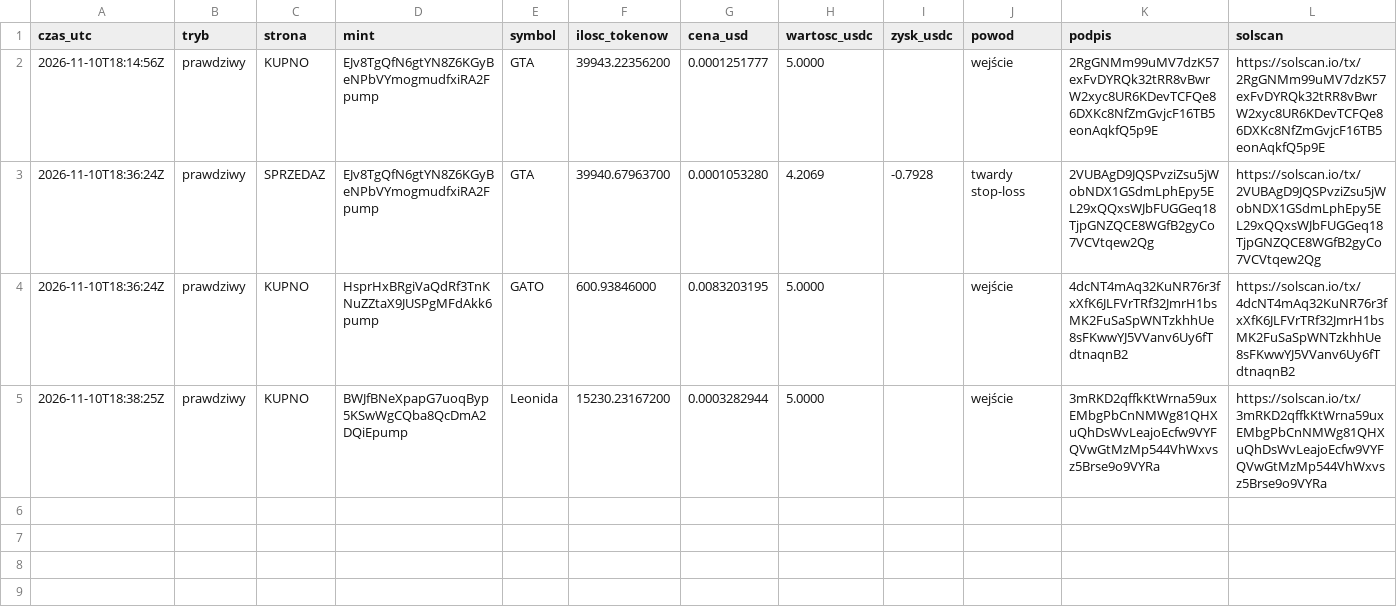
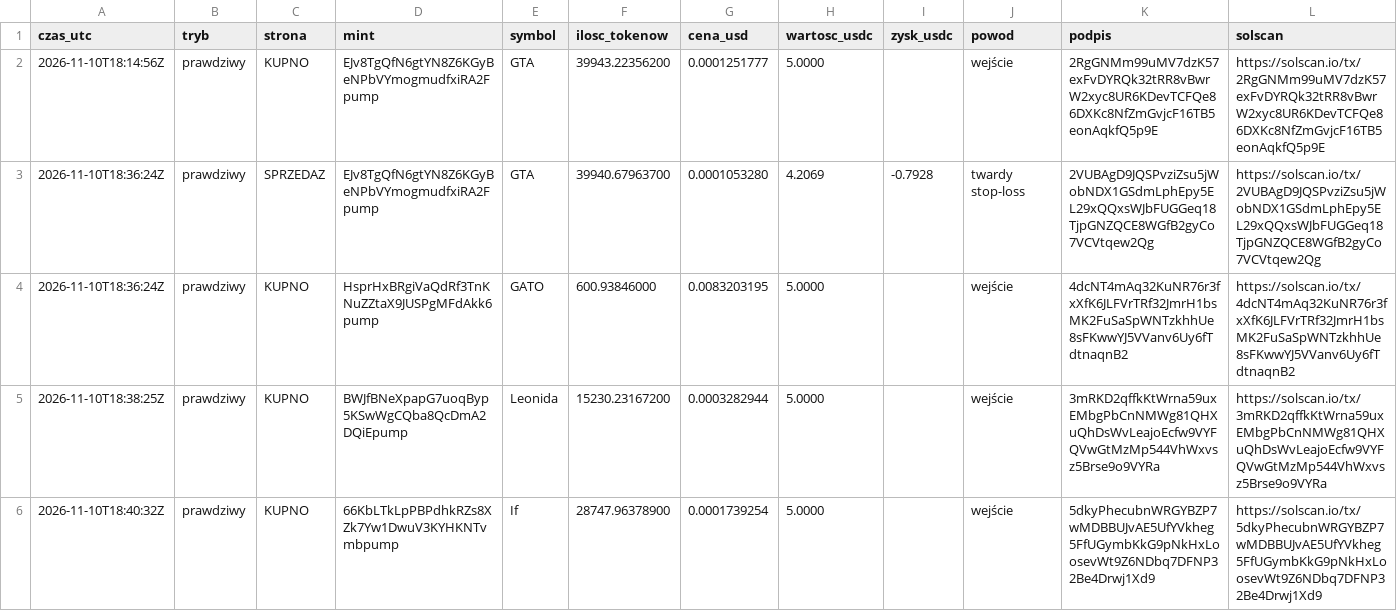
Before and after one commit to matisski/solana-trading-bot, a CSV file: state/trades.csv, drawn as a sheet.

```diff
--- a/state/trades.csv
+++ b/state/trades.csv
@@ -5 +5,2 @@ czas_utc,tryb,strona,mint,symbol,ilosc_tokenow,cena_usd,wartosc_usdc,zysk_usdc,p
 2026-11-10T18:38:25Z,prawdziwy,KUPNO,BWJfBNeXpapG7uoqByp5KSwWgCQba8QcDmA2DQiEpump,Leonida,15230.23167200,0.0003282944,5.0000,,wejście,3mRKD2qffkKtWrna59uxEMbgPbCnNMWg81QHXuQhDsWvLeajoEcfw9VYFQVwGtMzMp544VhWxvsz5Brse9o9VYRa,https://solscan.io/tx/3mRKD2qffkKtWrna59uxEMbgPbCnNMWg81QHXuQhDsWvLeajoEcfw9VYFQVwGtMzMp544VhWxvsz5Brse9o9VYRa
+2026-11-10T18:40:32Z,prawdziwy,KUPNO,66KbLTkLpPBPdhkRZs8XZk7Yw1DwuV3KYHKNTvmbpump,If,28747.96378900,0.0001739254,5.0000,,wejście,5dkyPhecubnWRGYBZP7wMDBBUJvAE5UfYVkheg5FfUGymbKkG9pNkHxLoosevWt9Z6NDbq7DFNP32Be4Drwj1Xd9,https://solscan.io/tx/5dkyPhecubnWRGYBZP7wMDBBUJvAE5UfYVkheg5FfUGymbKkG9pNkHxLoosevWt9Z6NDbq7DFNP32Be4Drwj1Xd9
```
Also changed, not shown: 2 other files.
